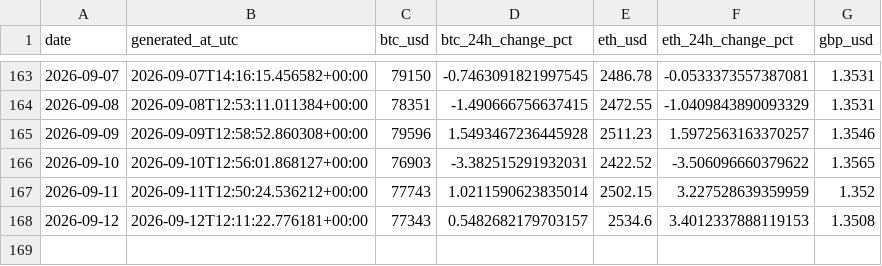
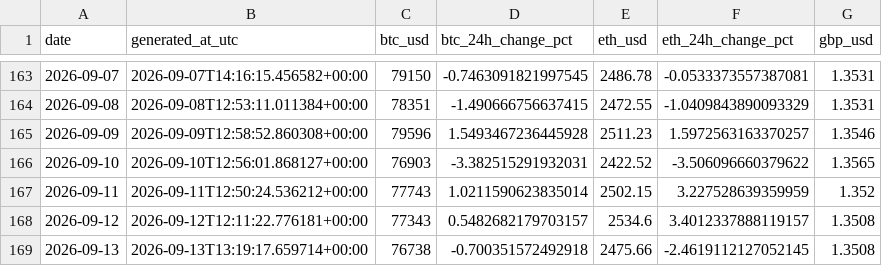
Before and after one commit to TEHILLA-O/log-it, a CSV file: data/processed/history.csv, drawn as a sheet; only a part is shown, gaps mark what is left out.

```diff
--- a/data/processed/history.csv
+++ b/data/processed/history.csv
@@ -167,2 +167,3 @@ date,generated_at_utc,btc_usd,btc_24h_change_pct,eth_usd,eth_24h_change_pct,gbp_
 2026-09-11,2026-09-11T12:50:24.536212+00:00,77743,1.0211590623835014,2502.15,3.227528639359959,1.352
-2026-09-12,2026-09-12T12:11:22.776181+00:00,77343,0.5482682179703157,2534.6,3.4012337888119153,1.3508
+2026-09-12,2026-09-12T12:11:22.776181+00:00,77343,0.5482682179703157,2534.6,3.4012337888119157,1.3508
+2026-09-13,2026-09-13T13:19:17.659714+00:00,76738,-0.700351572492918,2475.66,-2.4619112127052145,1.3508
```
Also changed, not shown: 2 other files.
